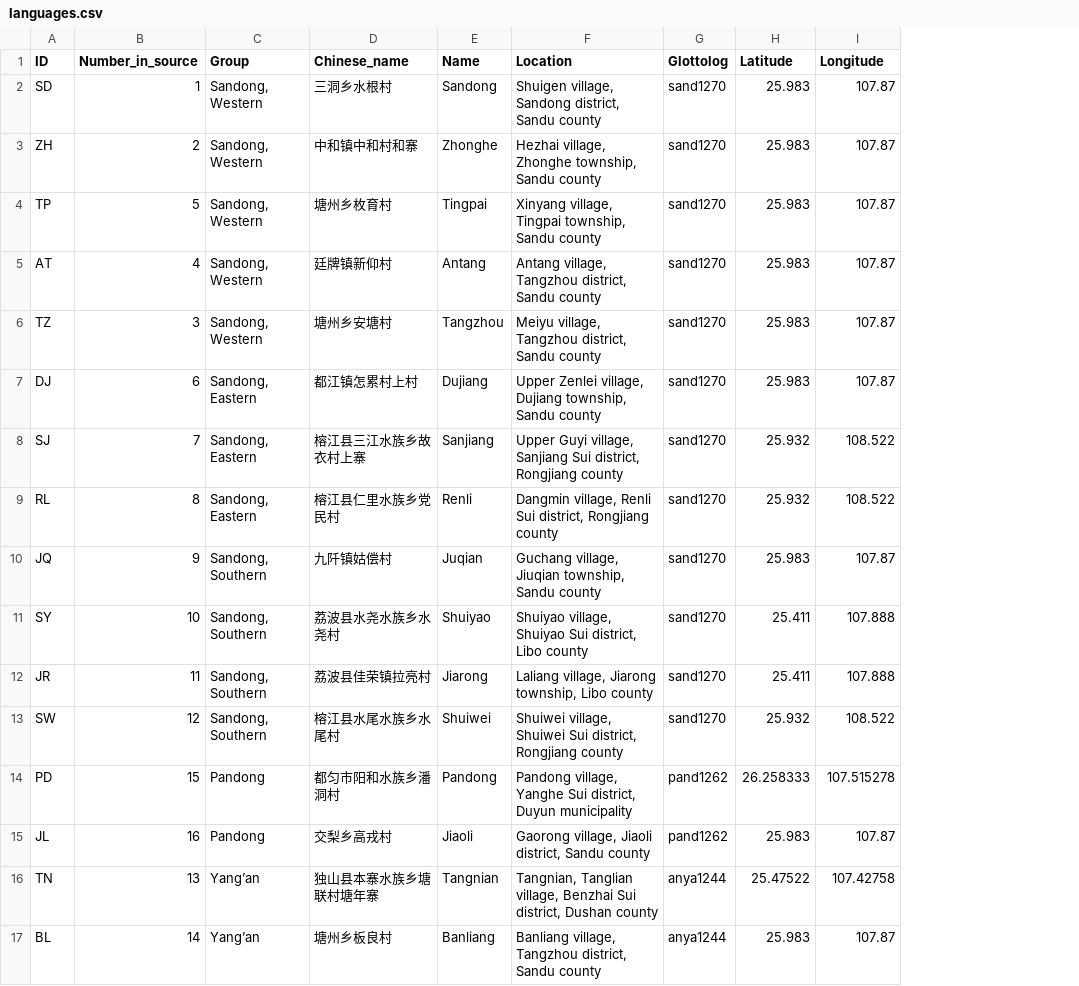
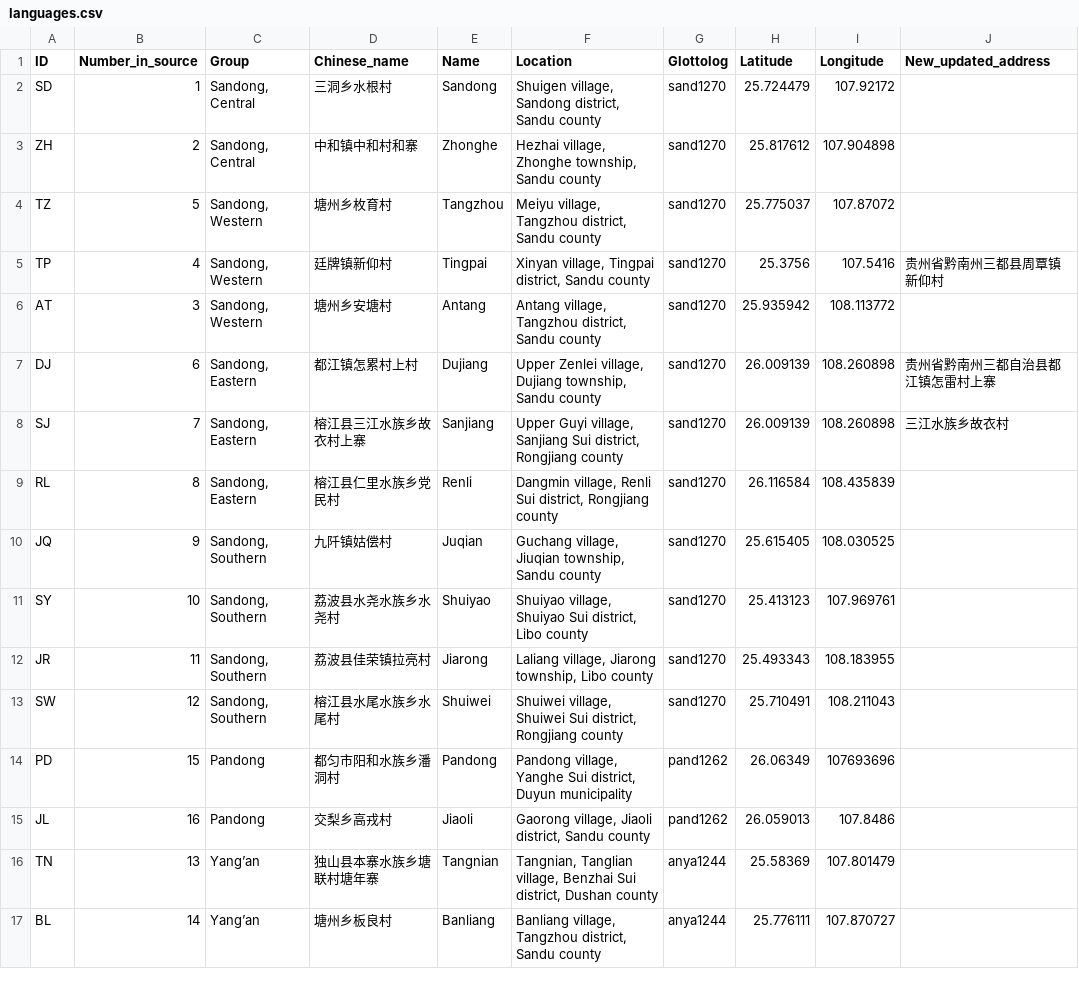
Before and after one commit to lexibank/castrosui, a CSV file: etc/languages.csv, drawn as a sheet; removed rows and columns are numbered as before the commit, all else as after; the diff names each change by its address in the sheet, - before the commit and + after, or states it on an @@ line.

Commit message:
updategeographic coordinates in langauge.csv

```diff
--- a/etc/languages.csv
+++ b/etc/languages.csv
+column J (New_updated_address), rows 5-8: 贵州省黔南州三都县周覃镇新仰村 |  | 贵州省黔南州三都自治县都江镇怎雷村上寨 | 三江水族乡故衣村
-C2:C3 (Group): Sandong, Western
+C2:C3 (Group): Sandong, Central
-H2 (Latitude): 25.983
+H2 (Latitude): 25.724479
-I2 (Longitude): 107.87
+I2 (Longitude): 107.92172
-H3 (Latitude): 25.983
+H3 (Latitude): 25.817612
-I3 (Longitude): 107.87
+I3 (Longitude): 107.904898
+row 4: TZ | 5 | Sandong, Western | 塘州乡枚育村 | Tangzhou | Meiyu village, Tangzhou district, Sandu county | sand1270 | 25.775037 | 107.87072
-B5 (Number_in_source): 5
+B5 (Number_in_source): 4
-D5 (Chinese_name): 塘州乡枚育村
+D5 (Chinese_name): 廷牌镇新仰村
-F5 (Location): Xinyang village, Tingpai township, Sandu county
+F5 (Location): Xinyan village, Tingpai district, Sandu county
-H5 (Latitude): 25.983
+H5 (Latitude): 25.3756
-I5 (Longitude): 107.87
+I5 (Longitude): 107.5416
-B6 (Number_in_source): 4
+B6 (Number_in_source): 3
-D6 (Chinese_name): 廷牌镇新仰村
+D6 (Chinese_name): 塘州乡安塘村
-H6 (Latitude): 25.983
+H6 (Latitude): 25.935942
-I6 (Longitude): 107.87
+I6 (Longitude): 108.113772
-row 6: TZ | 3 | Sandong, Western | 塘州乡安塘村 | Tangzhou | Meiyu village, Tangzhou district, Sandu county | sand1270 | 25.983 | 107.87
-H7 (Latitude): 25.983
+H7 (Latitude): 26.009139
-I7 (Longitude): 107.87
+I7 (Longitude): 108.260898
-H8 (Latitude): 25.932
+H8 (Latitude): 26.009139
-I8 (Longitude): 108.522
+I8 (Longitude): 108.260898
-H9 (Latitude): 25.932
+H9 (Latitude): 26.116584
-I9 (Longitude): 108.522
+I9 (Longitude): 108.435839
-H10 (Latitude): 25.983
+H10 (Latitude): 25.615405
-I10 (Longitude): 107.87
+I10 (Longitude): 108.030525
-H11 (Latitude): 25.411
+H11 (Latitude): 25.413123
-I11 (Longitude): 107.888
+I11 (Longitude): 107.969761
-H12 (Latitude): 25.411
+H12 (Latitude): 25.493343
-I12 (Longitude): 107.888
+I12 (Longitude): 108.183955
-H13 (Latitude): 25.932
+H13 (Latitude): 25.710491
-I13 (Longitude): 108.522
+I13 (Longitude): 108.211043
-H14 (Latitude): 26.258333
+H14 (Latitude): 26.06349
-I14 (Longitude): 107.515278
+I14 (Longitude): 107693696
-H15 (Latitude): 25.983
+H15 (Latitude): 26.059013
-I15 (Longitude): 107.87
+I15 (Longitude): 107.8486
-H16 (Latitude): 25.47522
+H16 (Latitude): 25.58369
-I16 (Longitude): 107.42758
+I16 (Longitude): 107.801479
-H17 (Latitude): 25.983
+H17 (Latitude): 25.776111
-I17 (Longitude): 107.87
+I17 (Longitude): 107.870727
```
